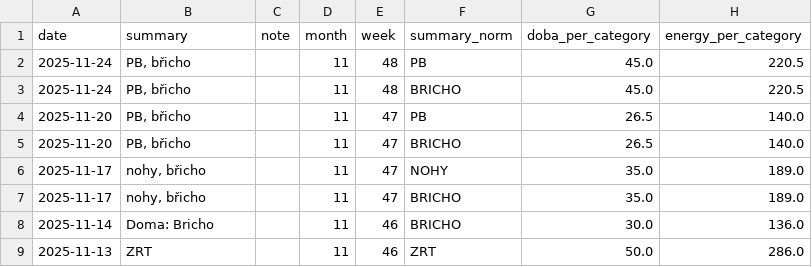
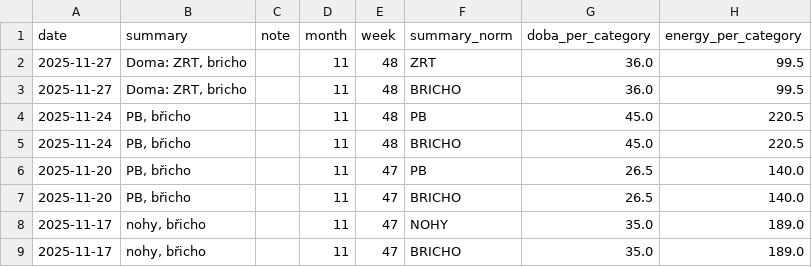
Before and after one commit to MarekCoderslab/TOPFIT, a CSV file: topfit_rozdel_cviceni.csv, drawn as a sheet; only a part is shown; the shorter side is filled out with more unchanged rows; the diff names each change by its address in the sheet, - before the commit and + after, or states it on an @@ line.

```diff
--- a/topfit_rozdel_cviceni.csv
+++ b/topfit_rozdel_cviceni.csv
+row 2: 2025-11-27 | Doma: ZRT, bricho |  | 11 | 48 | ZRT | 36.0 | 99.5
+row 3: 2025-11-27 | Doma: ZRT, bricho |  | 11 | 48 | BRICHO | 36.0 | 99.5
```
Also changed, not shown: 1 other file.
